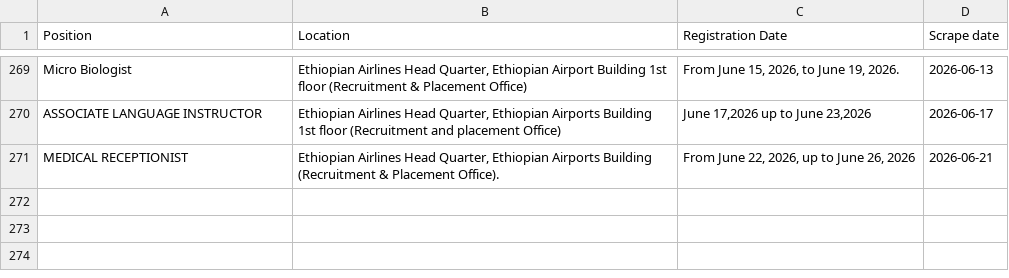
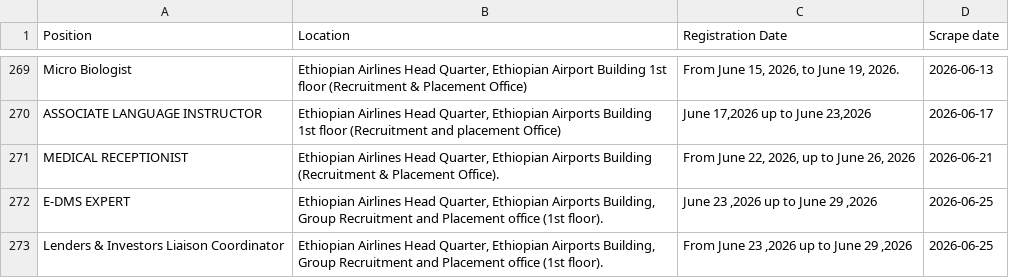
Before and after one commit to Imr-u/ET-Airlines, a CSV file: local_jobs/jobs.csv, drawn as a sheet; only a part is shown, gaps mark what is left out.

```diff
--- a/local_jobs/jobs.csv
+++ b/local_jobs/jobs.csv
@@ -271 +271,3 @@ ASSOCIATE LANGUAGE INSTRUCTOR,"Ethiopian Airlines Head Quarter, Ethiopian Airpor
 MEDICAL RECEPTIONIST,"Ethiopian Airlines Head Quarter, Ethiopian Airports Building (Recruitment & Placement Office).","From June 22, 2026, up to June 26, 2026",2026-06-21
+E-DMS EXPERT,"Ethiopian Airlines Head Quarter, Ethiopian Airports Building, Group Recruitment and Placement office (1st floor).","June 23 ,2026 up to June 29 ,2026",2026-06-25
+Lenders & Investors Liaison Coordinator,"Ethiopian Airlines Head Quarter, Ethiopian Airports Building, Group Recruitment and Placement office (1st floor).","From June 23 ,2026 up to June 29 ,2026",2026-06-25
```
